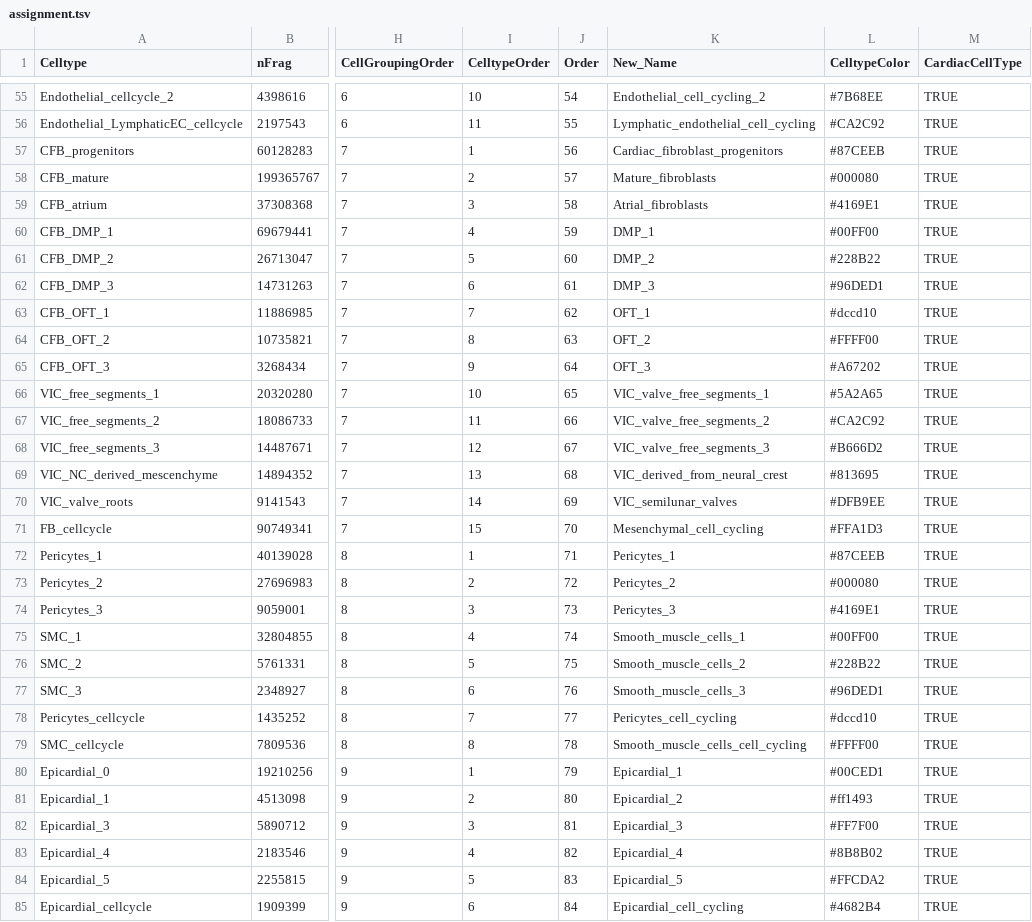
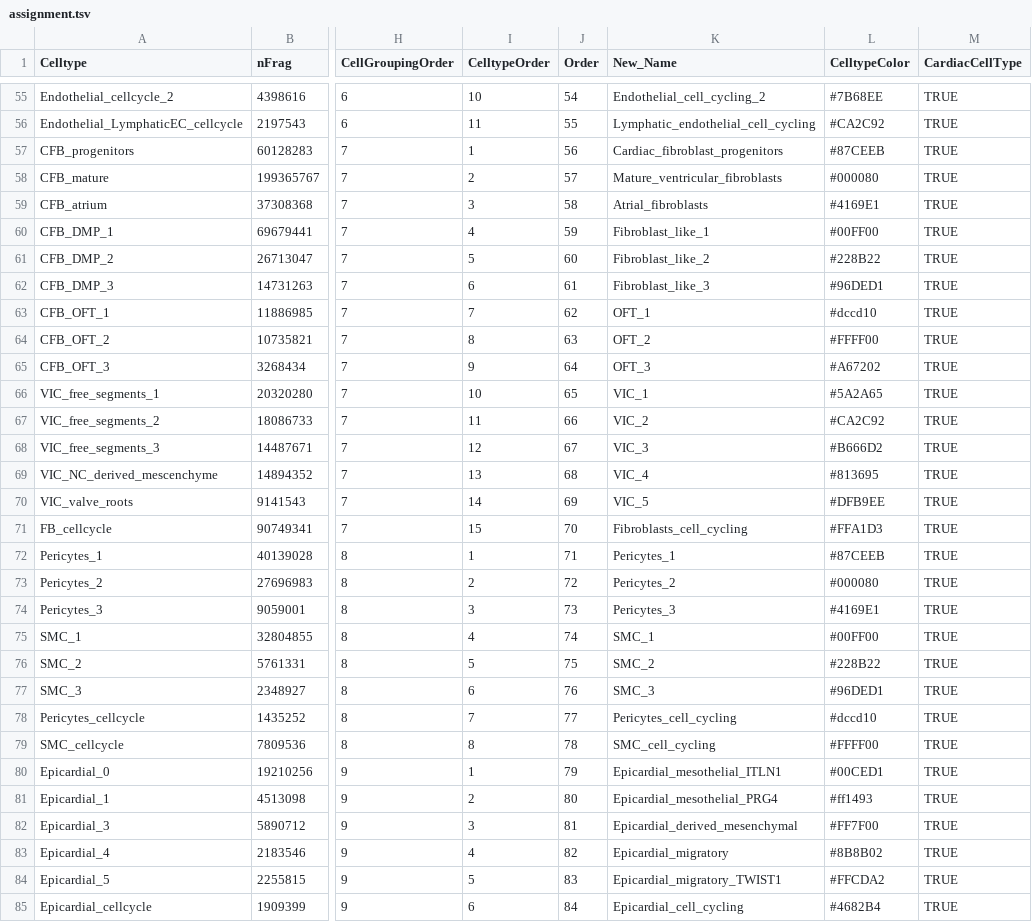
Before and after one commit to rosaxma/Heart-2024, a TSV file: V2G_v2/config/assignment.tsv, drawn as a sheet; only a part is shown, gaps mark what is left out; the diff covers the shown part only; the diff names each change by its address in the sheet, - before the commit and + after, or states it on an @@ line.

Commit message:
update assignment

```diff
--- a/V2G_v2/config/assignment.tsv
+++ b/V2G_v2/config/assignment.tsv
-K58 (New_Name): Mature_fibroblasts
+K58 (New_Name): Mature_ventricular_fibroblasts
-K60 (New_Name): DMP_1
+K60 (New_Name): Fibroblast_like_1
-K61 (New_Name): DMP_2
+K61 (New_Name): Fibroblast_like_2
-K62 (New_Name): DMP_3
+K62 (New_Name): Fibroblast_like_3
-K66 (New_Name): VIC_valve_free_segments_1
+K66 (New_Name): VIC_1
-K67 (New_Name): VIC_valve_free_segments_2
+K67 (New_Name): VIC_2
-K68 (New_Name): VIC_valve_free_segments_3
+K68 (New_Name): VIC_3
-K69 (New_Name): VIC_derived_from_neural_crest
+K69 (New_Name): VIC_4
-K70 (New_Name): VIC_semilunar_valves
+K70 (New_Name): VIC_5
-K71 (New_Name): Mesenchymal_cell_cycling
+K71 (New_Name): Fibroblasts_cell_cycling
-K75 (New_Name): Smooth_muscle_cells_1
+K75 (New_Name): SMC_1
-K76 (New_Name): Smooth_muscle_cells_2
+K76 (New_Name): SMC_2
-K77 (New_Name): Smooth_muscle_cells_3
+K77 (New_Name): SMC_3
-K79 (New_Name): Smooth_muscle_cells_cell_cycling
+K79 (New_Name): SMC_cell_cycling
-K80 (New_Name): Epicardial_1
+K80 (New_Name): Epicardial_mesothelial_ITLN1
-K81 (New_Name): Epicardial_2
+K81 (New_Name): Epicardial_mesothelial_PRG4
-K82 (New_Name): Epicardial_3
+K82 (New_Name): Epicardial_derived_mesenchymal
-K83 (New_Name): Epicardial_4
+K83 (New_Name): Epicardial_migratory
-K84 (New_Name): Epicardial_5
+K84 (New_Name): Epicardial_migratory_TWIST1
```
Also changed, not shown: 27 edited cells elsewhere in this file.
